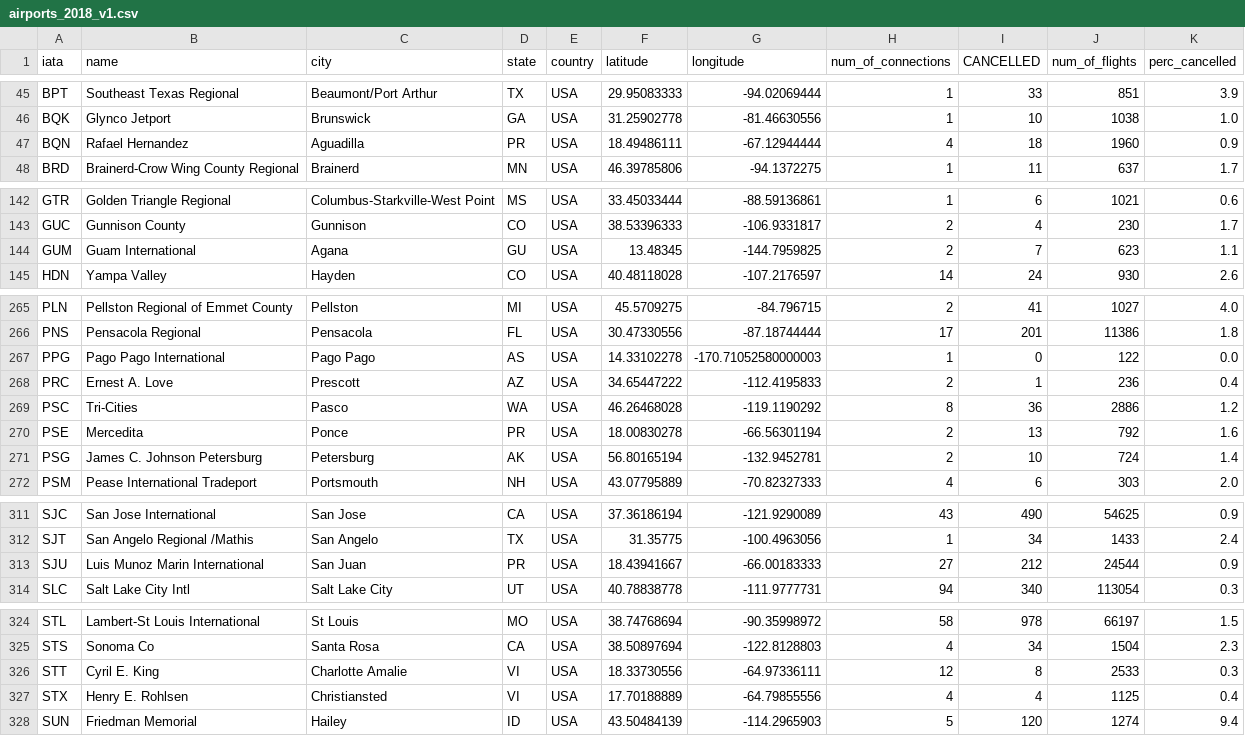
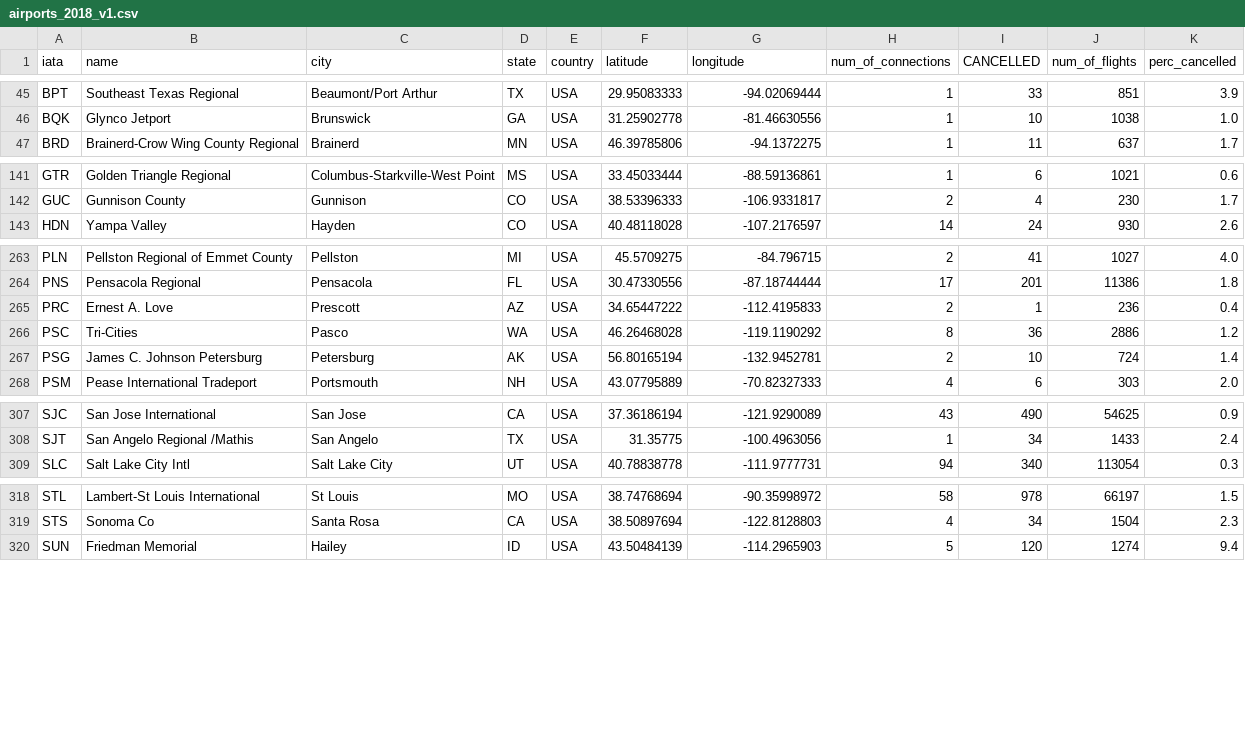
Before and after one commit to brandaohugo/infovis-group36, a CSV file: app/data/airports_2018_v1.csv, drawn as a sheet; only a part is shown, gaps mark what is left out; the diff covers the shown part only.

```diff
--- a/app/data/airports_2018_v1.csv
+++ b/app/data/airports_2018_v1.csv
@@ -46,3 +46,2 @@ BPT,Southeast Texas Regional,Beaumont/Port Arthur,TX,USA,29.95083333,-94.0206944
 BQK,Glynco Jetport,Brunswick,GA,USA,31.25902778,-81.46630556,1,10,1038,1.0
-BQN,Rafael Hernandez,Aguadilla,PR,USA,18.49486111,-67.12944444,4,18,1960,0.9
 BRD,Brainerd-Crow Wing County Regional,Brainerd,MN,USA,46.39785806,-94.1372275,1,11,637,1.7
@@ -143,3 +142,2 @@ GTR,Golden Triangle Regional,Columbus-Starkville-West Point,MS,USA,33.45033444,-
 GUC,Gunnison County,Gunnison,CO,USA,38.53396333,-106.9331817,2,4,230,1.7
-GUM,Guam International,Agana,GU,USA,13.48345,-144.7959825,2,7,623,1.1
 HDN,Yampa Valley,Hayden,CO,USA,40.48118028,-107.2176597,14,24,930,2.6
@@ -266,6 +264,4 @@ PLN,Pellston Regional  of Emmet County,Pellston,MI,USA,45.5709275,-84.796715,2,4
 PNS,Pensacola Regional,Pensacola,FL,USA,30.47330556,-87.18744444,17,201,11386,1.8
-PPG,Pago Pago International,Pago Pago,AS,USA,14.33102278,-170.71052580000003,1,0,122,0.0
 PRC,Ernest A. Love,Prescott,AZ,USA,34.65447222,-112.4195833,2,1,236,0.4
 PSC,Tri-Cities,Pasco,WA,USA,46.26468028,-119.1190292,8,36,2886,1.2
-PSE,Mercedita,Ponce,PR,USA,18.00830278,-66.56301194,2,13,792,1.6
 PSG,James C. Johnson Petersburg,Petersburg,AK,USA,56.80165194,-132.9452781,2,10,724,1.4
@@ -312,3 +308,2 @@ SJC,San Jose International,San Jose,CA,USA,37.36186194,-121.9290089,43,490,54625
 SJT,San Angelo Regional /Mathis,San Angelo,TX,USA,31.35775,-100.4963056,1,34,1433,2.4
-SJU,Luis Munoz Marin International,San Juan,PR,USA,18.43941667,-66.00183333,27,212,24544,0.9
 SLC,Salt Lake City Intl,Salt Lake City,UT,USA,40.78838778,-111.9777731,94,340,113054,0.3
@@ -325,4 +319,2 @@ STL,Lambert-St Louis International,St Louis,MO,USA,38.74768694,-90.35998972,58,9
 STS,Sonoma Co,Santa Rosa,CA,USA,38.50897694,-122.8128803,4,34,1504,2.3
-STT,Cyril E. King,Charlotte Amalie,VI,USA,18.33730556,-64.97336111,12,8,2533,0.3
-STX,Henry E. Rohlsen,Christiansted,VI,USA,17.70188889,-64.79855556,4,4,1125,0.4
 SUN,Friedman Memorial,Hailey,ID,USA,43.50484139,-114.2965903,5,120,1274,9.4
```
Also changed, not shown: 1 removed row elsewhere in this file, 2 other files.
